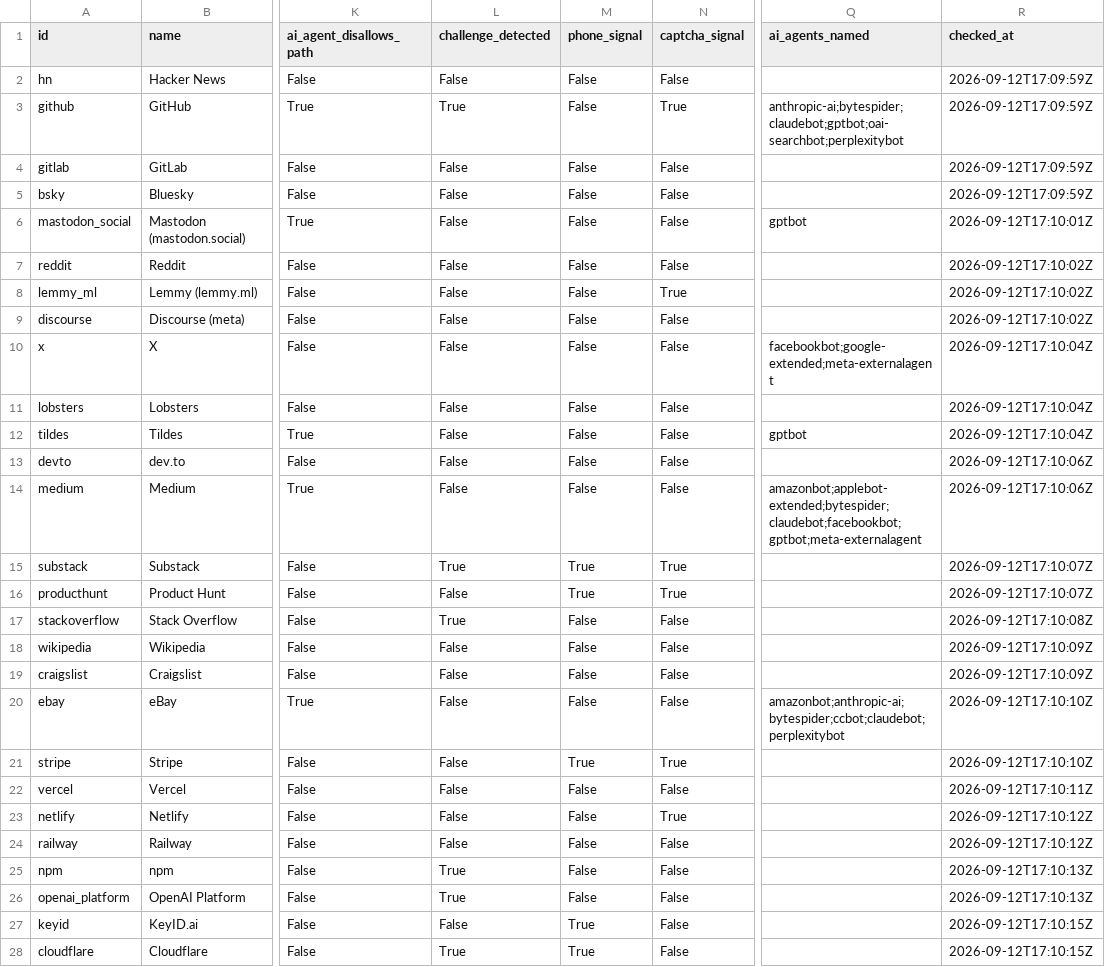
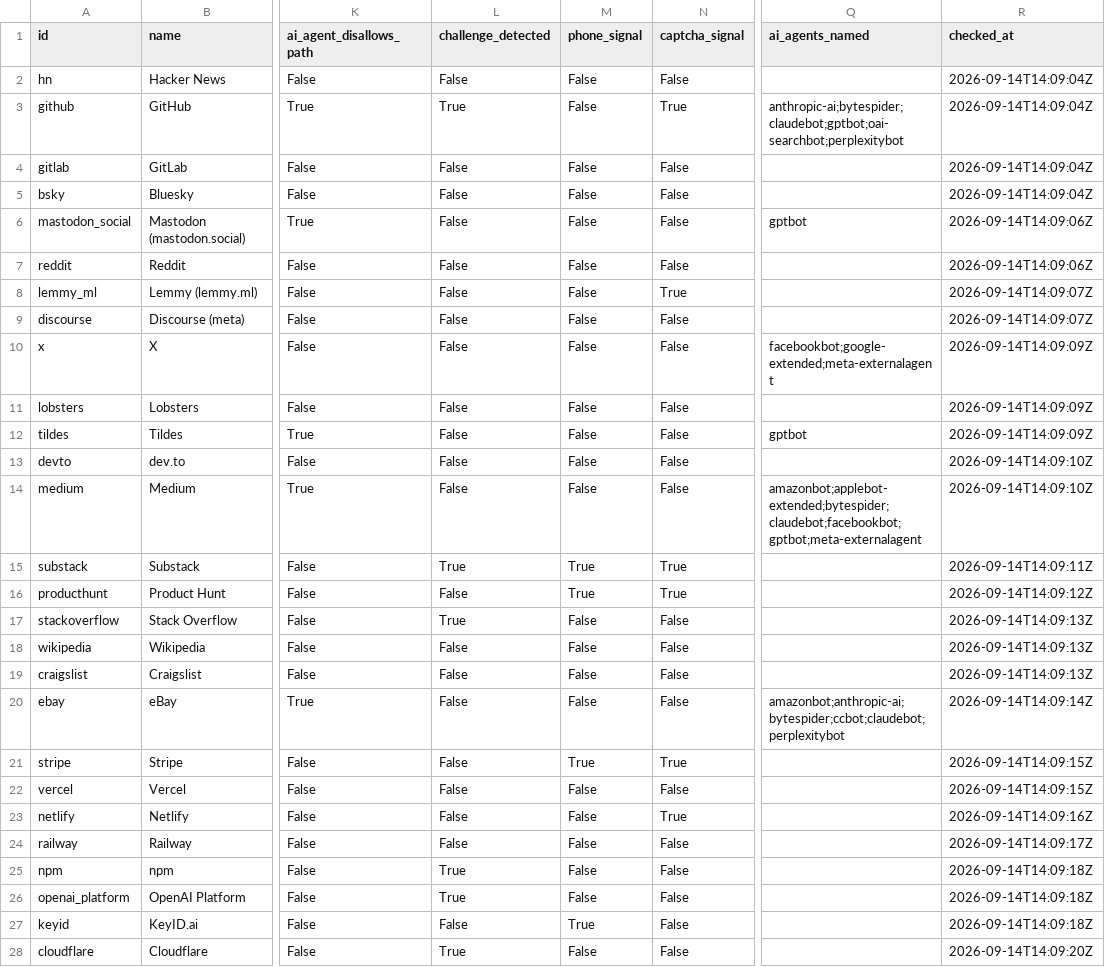
Before and after one commit to Atheistam/agentgates, a CSV file: data/signup_gates.csv, drawn as a sheet; only a part is shown, gaps mark what is left out; the diff covers the shown part only; the diff names each change by its address in the sheet, - before the commit and + after, or states it on an @@ line.

```diff
--- a/data/signup_gates.csv
+++ b/data/signup_gates.csv
-R2:R5 (checked_at): 2026-09-12T17:09:59Z
+R2:R5 (checked_at): 2026-09-14T14:09:04Z
-R6 (checked_at): 2026-09-12T17:10:01Z
+R6 (checked_at): 2026-09-14T14:09:06Z
-R7 (checked_at): 2026-09-12T17:10:02Z
+R7 (checked_at): 2026-09-14T14:09:06Z
-R8:R9 (checked_at): 2026-09-12T17:10:02Z
+R8:R9 (checked_at): 2026-09-14T14:09:07Z
-R10:R12 (checked_at): 2026-09-12T17:10:04Z
+R10:R12 (checked_at): 2026-09-14T14:09:09Z
-R13:R14 (checked_at): 2026-09-12T17:10:06Z
+R13:R14 (checked_at): 2026-09-14T14:09:10Z
-R15 (checked_at): 2026-09-12T17:10:07Z
+R15 (checked_at): 2026-09-14T14:09:11Z
-R16 (checked_at): 2026-09-12T17:10:07Z
+R16 (checked_at): 2026-09-14T14:09:12Z
-R17 (checked_at): 2026-09-12T17:10:08Z
+R17 (checked_at): 2026-09-14T14:09:13Z
-R18:R19 (checked_at): 2026-09-12T17:10:09Z
+R18:R19 (checked_at): 2026-09-14T14:09:13Z
-R20 (checked_at): 2026-09-12T17:10:10Z
+R20 (checked_at): 2026-09-14T14:09:14Z
-R21 (checked_at): 2026-09-12T17:10:10Z
+R21 (checked_at): 2026-09-14T14:09:15Z
-R22 (checked_at): 2026-09-12T17:10:11Z
+R22 (checked_at): 2026-09-14T14:09:15Z
-R23 (checked_at): 2026-09-12T17:10:12Z
+R23 (checked_at): 2026-09-14T14:09:16Z
-R24 (checked_at): 2026-09-12T17:10:12Z
+R24 (checked_at): 2026-09-14T14:09:17Z
-R25:R26 (checked_at): 2026-09-12T17:10:13Z
+R25:R26 (checked_at): 2026-09-14T14:09:18Z
-R27 (checked_at): 2026-09-12T17:10:15Z
+R27 (checked_at): 2026-09-14T14:09:18Z
-M28 (phone_signal): True
+M28 (phone_signal): False
-R28 (checked_at): 2026-09-12T17:10:15Z
+R28 (checked_at): 2026-09-14T14:09:20Z
```
Also changed, not shown: 5 edited cells elsewhere in this file, 11 other files.
